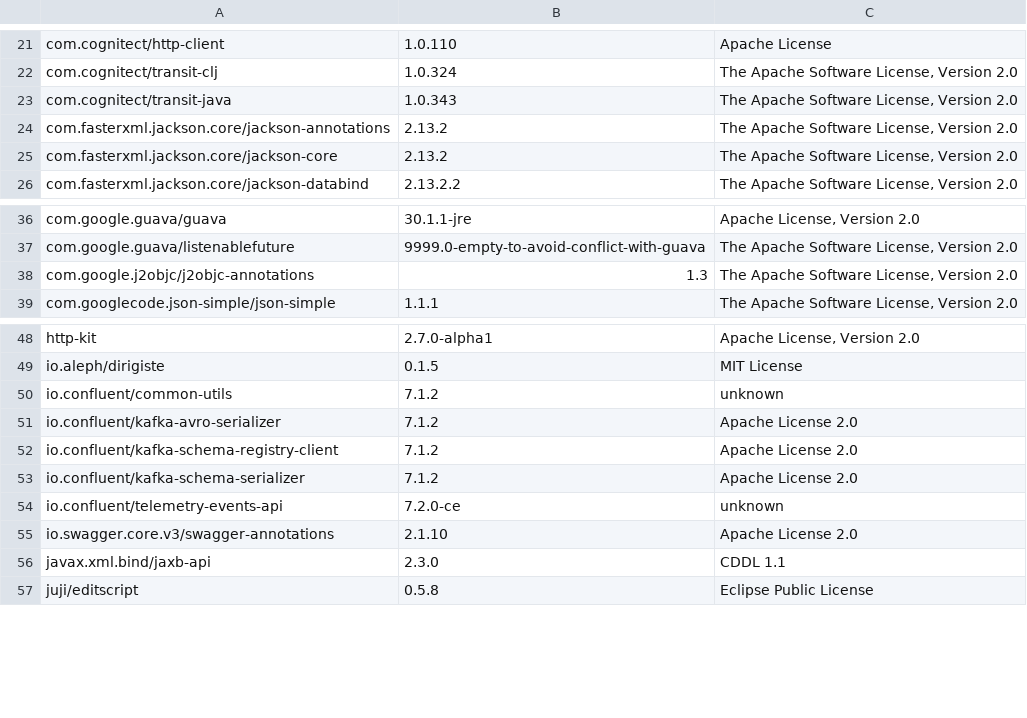
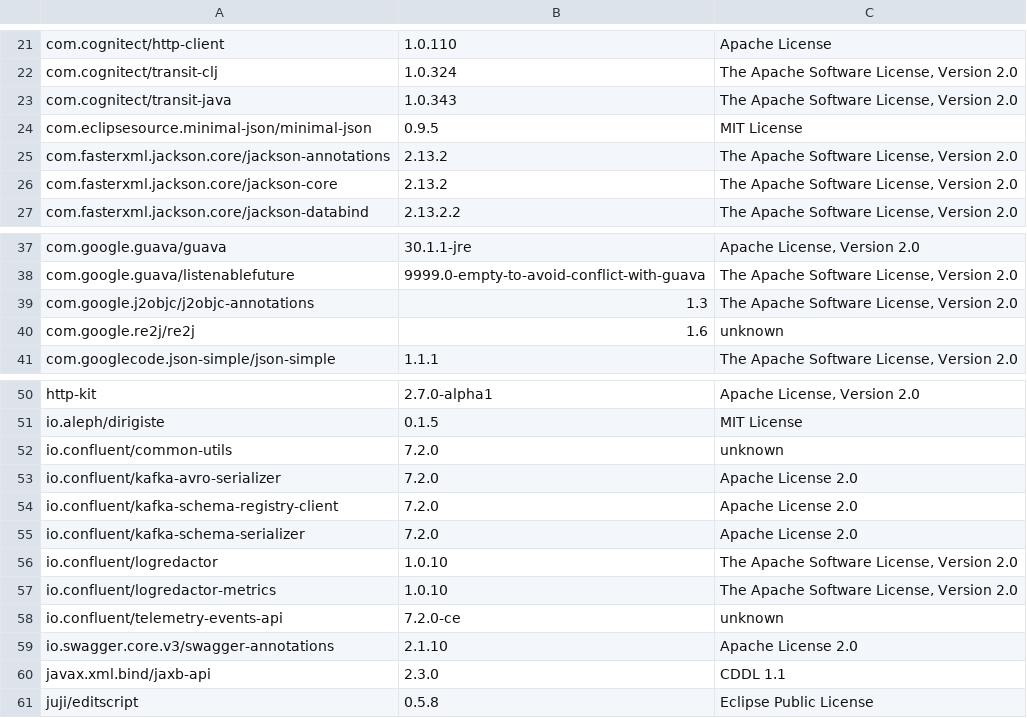
Before and after one commit to piotr-yuxuan/welcome-base-api, a CSV file: doc/licences.csv, drawn as a sheet; only a part is shown, gaps mark what is left out; addresses are those after the commit; the diff names each change by its address in the sheet, - before the commit and + after, or states it on an @@ line.

Commit message:
List dependency licences

```diff
--- a/doc/licences.csv
+++ b/doc/licences.csv
+row 24: com.eclipsesource.minimal-json/minimal-json | 0.9.5 | MIT License
+row 40: com.google.re2j/re2j | 1.6 | unknown
-B52:B55: 7.1.2
+B52:B55: 7.2.0
+row 56: io.confluent/logredactor | 1.0.10 | The Apache Software License, Version 2.0
+row 57: io.confluent/logredactor-metrics | 1.0.10 | The Apache Software License, Version 2.0
```
